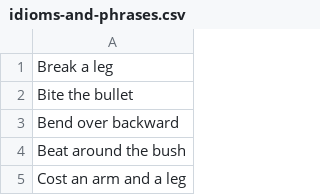
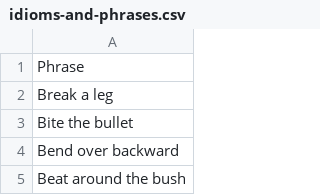
Before and after one commit to abha-b/datasets, a CSV file: idioms-and-phrases.csv, drawn as a sheet; only a part is shown; the shorter side is filled out with more unchanged rows.

Commit message:
Update idioms-and-phrases.csv

```diff
--- a/idioms-and-phrases.csv
+++ b/idioms-and-phrases.csv
@@ -1 +1,2 @@
+Phrase
 "Break a leg"
```
